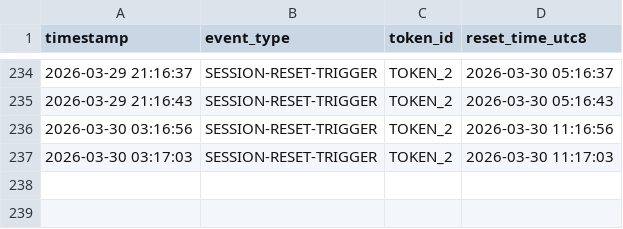
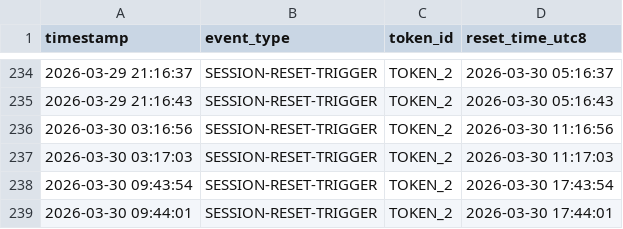
Before and after one commit to andrewallen/claude-daily-check-in, a CSV file: logs/202603-session-log.csv, drawn as a sheet; only a part is shown, gaps mark what is left out; the diff names each change by its address in the sheet, - before the commit and + after, or states it on an @@ line.

```diff
--- a/logs/202603-session-log.csv
+++ b/logs/202603-session-log.csv
+row 238: 2026-03-30 09:43:54 | SESSION-RESET-TRIGGER | TOKEN_2 | 2026-03-30 17:43:54
+row 239: 2026-03-30 09:44:01 | SESSION-RESET-TRIGGER | TOKEN_2 | 2026-03-30 17:44:01
```
